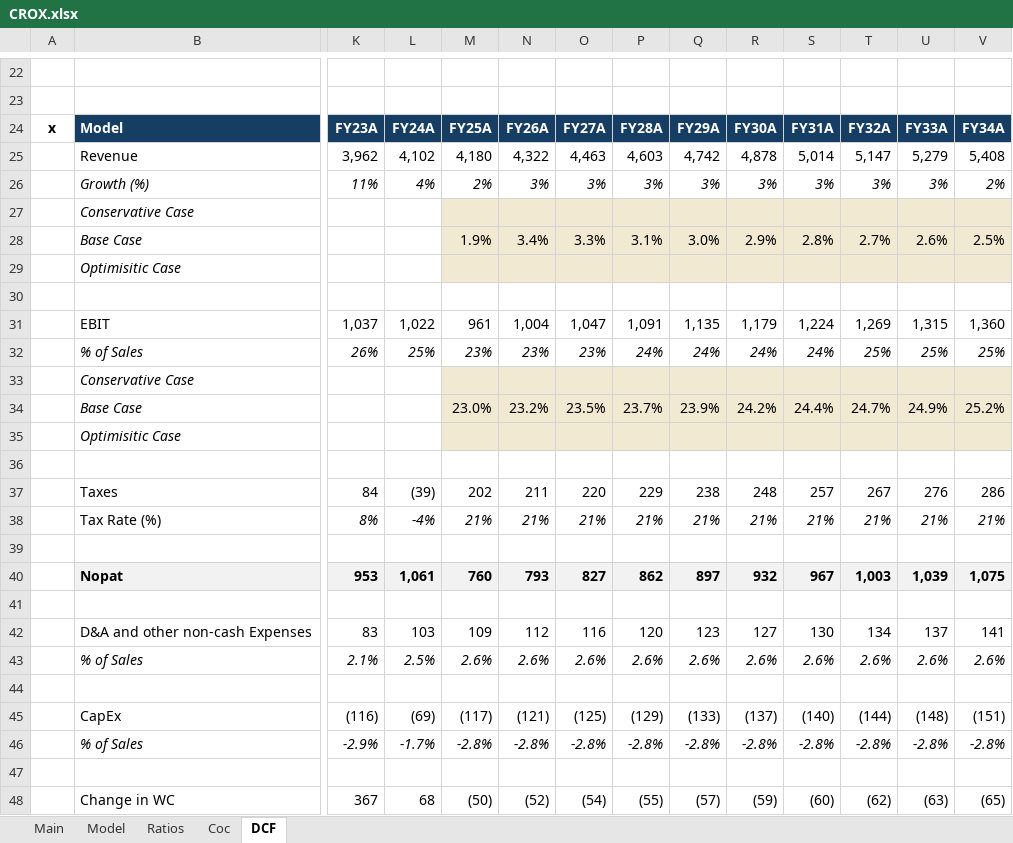
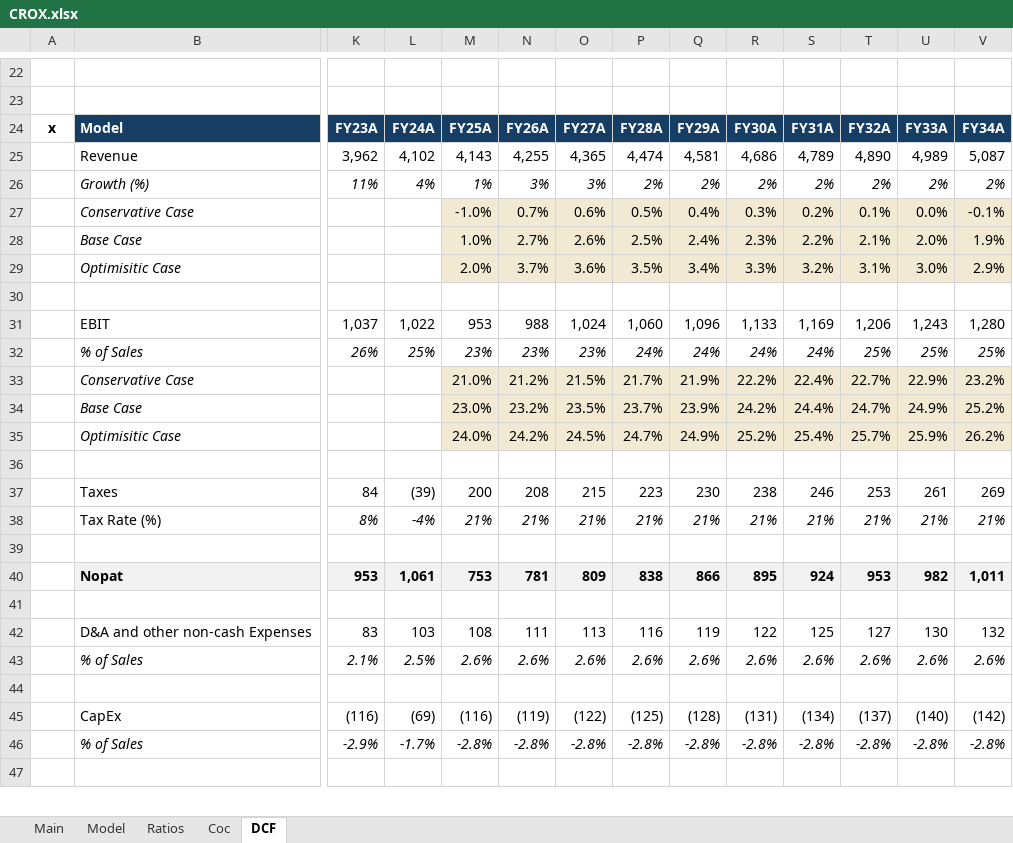
Before and after one commit to oscarsettje/Models, an Excel workbook: CROX.xlsx, sheet DCF, drawn as a sheet; only a part is shown, gaps mark what is left out; values as stored, in another font and other column widths than the file's, no borders; conditional formats not drawn; removed rows and columns are numbered as before the commit, all else as after; rows hold the shown columns only; the diff covers the shown part only; the diff names each change by its address in the sheet, - before the commit and + after, or states it on an @@ line.

```diff
--- a/CROX.xlsx (sheet DCF)
+++ b/CROX.xlsx (sheet DCF)
-row 25:  | Revenue | 3,962 | 4,102 | 4,180 | 4,322 | 4,463 | 4,603 | 4,742 | 4,878 | 5,014 | 5,147 | 5,279 | 5,408
+row 25:  | Revenue | 3,962 | 4,102 | 4,143 | 4,255 | 4,365 | 4,474 | 4,581 | 4,686 | 4,789 | 4,890 | 4,989 | 5,087
-M26: 2%
+M26: 1%
-P26: 3%
+P26: 2%
-Q26: 3%
+Q26: 2%
-R26: 3%
+R26: 2%
-S26: 3%
+S26: 2%
-T26: 3%
+T26: 2%
-U26: 3%
+U26: 2%
-row 27:  | Conservative Case
-row 28:  | Base Case |  |  | 1.9% | 3.4% | 3.3% | 3.1% | 3.0% | 2.9% | 2.8% | 2.7% | 2.6% | 2.5%
-row 29:  | Optimisitic Case
+row 27:  | Conservative Case |  |  | -1.0% | 0.7% | 0.6% | 0.5% | 0.4% | 0.3% | 0.2% | 0.1% | 0.0% | -0.1%
+row 28:  | Base Case |  |  | 1.0% | 2.7% | 2.6% | 2.5% | 2.4% | 2.3% | 2.2% | 2.1% | 2.0% | 1.9%
+row 29:  | Optimisitic Case |  |  | 2.0% | 3.7% | 3.6% | 3.5% | 3.4% | 3.3% | 3.2% | 3.1% | 3.0% | 2.9%
-row 31:  | EBIT | 1,037 | 1,022 | 961 | 1,004 | 1,047 | 1,091 | 1,135 | 1,179 | 1,224 | 1,269 | 1,315 | 1,360
+row 31:  | EBIT | 1,037 | 1,022 | 953 | 988 | 1,024 | 1,060 | 1,096 | 1,133 | 1,169 | 1,206 | 1,243 | 1,280
-row 33:  | Conservative Case
+row 33:  | Conservative Case |  |  | 21.0% | 21.2% | 21.5% | 21.7% | 21.9% | 22.2% | 22.4% | 22.7% | 22.9% | 23.2%
-row 35:  | Optimisitic Case
+row 35:  | Optimisitic Case |  |  | 24.0% | 24.2% | 24.5% | 24.7% | 24.9% | 25.2% | 25.4% | 25.7% | 25.9% | 26.2%
-row 37:  | Taxes | 84 | (39) | 202 | 211 | 220 | 229 | 238 | 248 | 257 | 267 | 276 | 286
+row 37:  | Taxes | 84 | (39) | 200 | 208 | 215 | 223 | 230 | 238 | 246 | 253 | 261 | 269
-row 40:  | Nopat | 953 | 1,061 | 760 | 793 | 827 | 862 | 897 | 932 | 967 | 1,003 | 1,039 | 1,075
+row 40:  | Nopat | 953 | 1,061 | 753 | 781 | 809 | 838 | 866 | 895 | 924 | 953 | 982 | 1,011
-row 42:  | D&A and other non-cash Expenses | 83 | 103 | 109 | 112 | 116 | 120 | 123 | 127 | 130 | 134 | 137 | 141
+row 42:  | D&A and other non-cash Expenses | 83 | 103 | 108 | 111 | 113 | 116 | 119 | 122 | 125 | 127 | 130 | 132
-row 45:  | CapEx | (116) | (69) | (117) | (121) | (125) | (129) | (133) | (137) | (140) | (144) | (148) | (151)
+row 45:  | CapEx | (116) | (69) | (116) | (119) | (122) | (125) | (128) | (131) | (134) | (137) | (140) | (142)
-row 48:  | Change in WC | 367 | 68 | (50) | (52) | (54) | (55) | (57) | (59) | (60) | (62) | (63) | (65)
```
Also changed, not shown: 12 added rows, 11 removed rows and 14 edited cells elsewhere in this sheet, sheet Model, sheet Main, formulas that keep their value, charts or pictures, DIS.xlsx, EA.xlsx, 2 other files.
